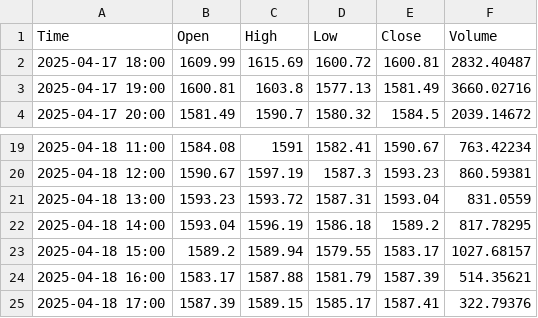
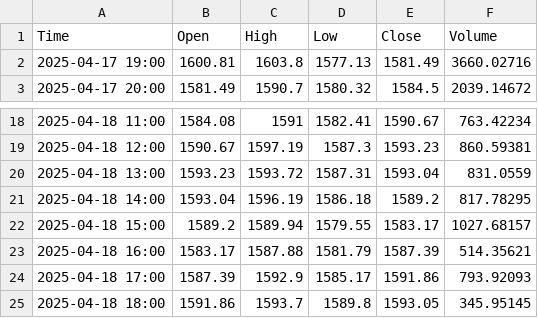
Before and after one commit to CalvinSkunnies/playground, a CSV file: ETHUSDT_60m_klines.csv, drawn as a sheet; only a part is shown, gaps mark what is left out.

```diff
--- a/ETHUSDT_60m_klines.csv
+++ b/ETHUSDT_60m_klines.csv
@@ -1,3 +1,2 @@
 Time,Open,High,Low,Close,Volume
-2025-04-17 18:00,1609.99,1615.69,1600.72,1600.81,2832.40487
 2025-04-17 19:00,1600.81,1603.8,1577.13,1581.49,3660.02716
@@ -24,2 +23,3 @@ Time,Open,High,Low,Close,Volume
 2025-04-18 16:00,1583.17,1587.88,1581.79,1587.39,514.35621
-2025-04-18 17:00,1587.39,1589.15,1585.17,1587.41,322.79376
+2025-04-18 17:00,1587.39,1592.9,1585.17,1591.86,793.92093
+2025-04-18 18:00,1591.86,1593.7,1589.8,1593.05,345.95145
```
